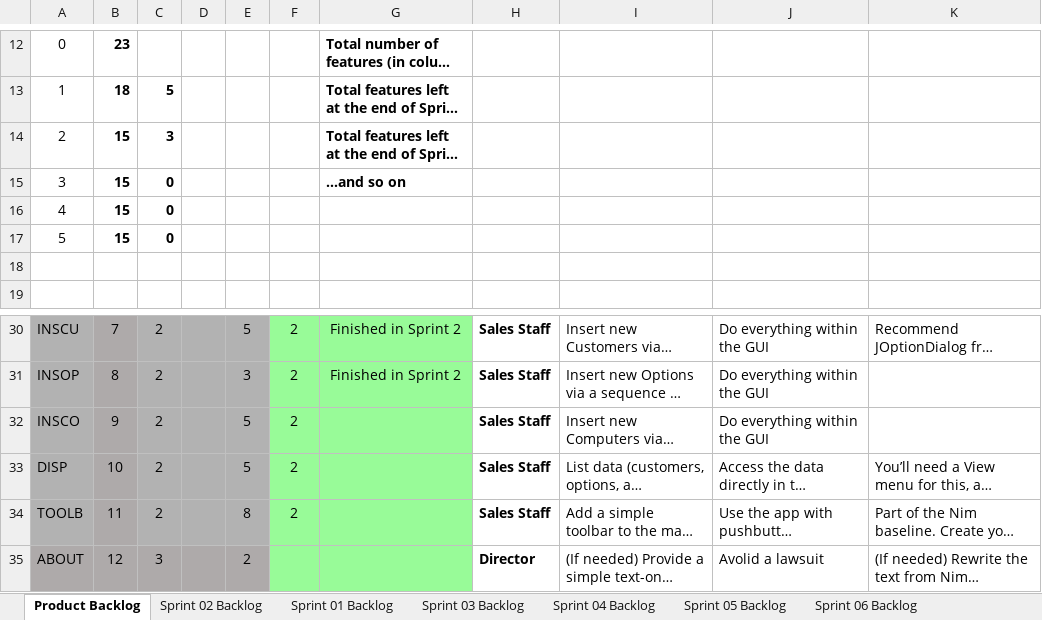
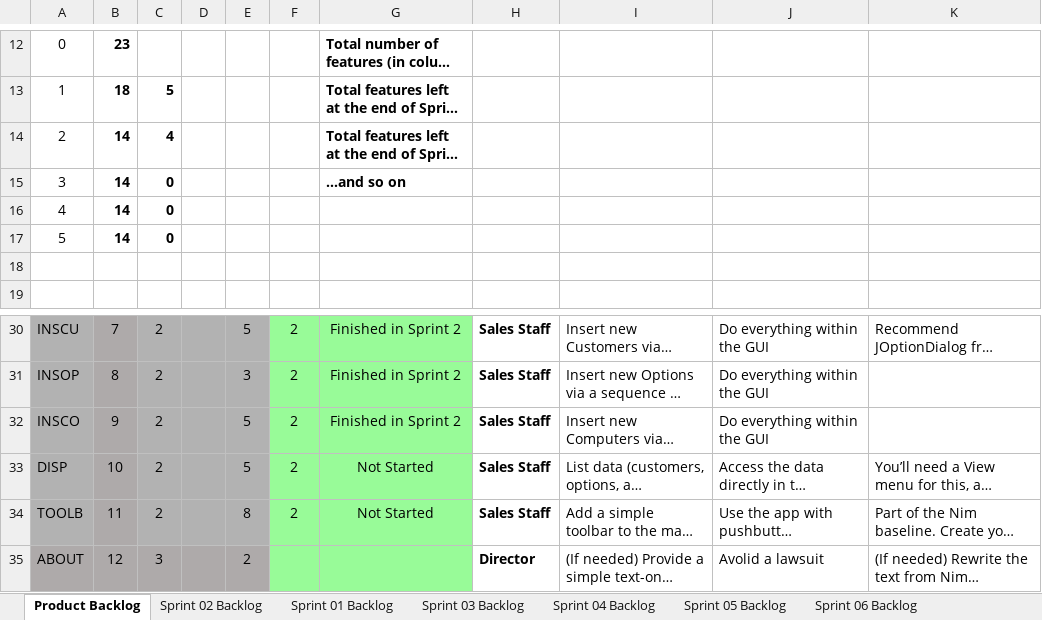
Before and after one commit to jam9151/cse1325, an Excel workbook: P06/Scrum_Sprint_2.xlsx, sheet Product Backlog, drawn as a sheet; only a part is shown, gaps mark what is left out; long unchanged cells end in …; values as stored, in another font and other column widths than the file's, no borders; charts and pictures not drawn; the diff names each change by its address in the sheet, - before the commit and + after, or states it on an @@ line.

```diff
--- a/P06/Scrum_Sprint_2.xlsx (sheet Product Backlog)
+++ b/P06/Scrum_Sprint_2.xlsx (sheet Product Backlog)
-B14:B17: 15
+B14:B17: 14
-C14: 3
+C14: 4
-G32: (empty)
+G32: Finished in Sprint 2
-G33:G34: (empty)
+G33:G34: Not Started
```
Also changed, not shown: sheet Sprint 02 Backlog, charts or pictures, 2 other files.
